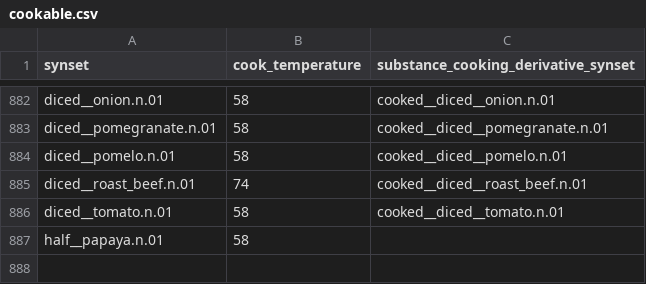
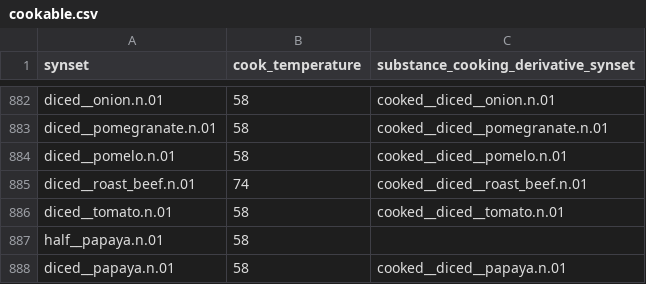
Before and after one commit to StanfordVL/bddl, a CSV file: bddl/generated_data/prop_param_annots/cookable.csv, drawn as a sheet; only a part is shown, gaps mark what is left out; the diff names each change by its address in the sheet, - before the commit and + after, or states it on an @@ line.

```diff
--- a/bddl/generated_data/prop_param_annots/cookable.csv
+++ b/bddl/generated_data/prop_param_annots/cookable.csv
+row 888: diced__papaya.n.01 | 58 | cooked__diced__papaya.n.01
```
Also changed, not shown: bddl/generated_data/prop_param_annots/diceable.csv, bddl/generated_data/prop_param_annots/flammable.csv, 16 other files.
